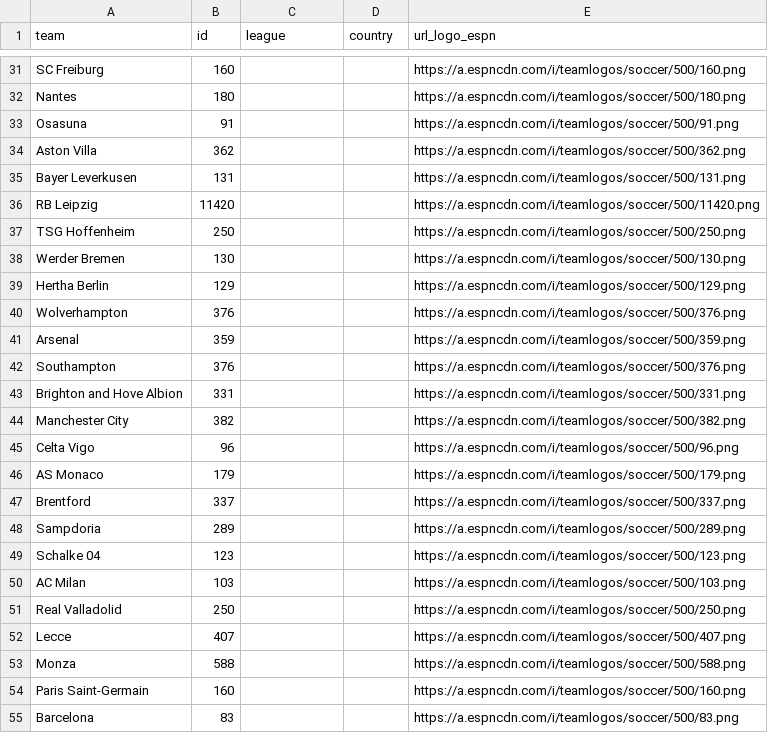
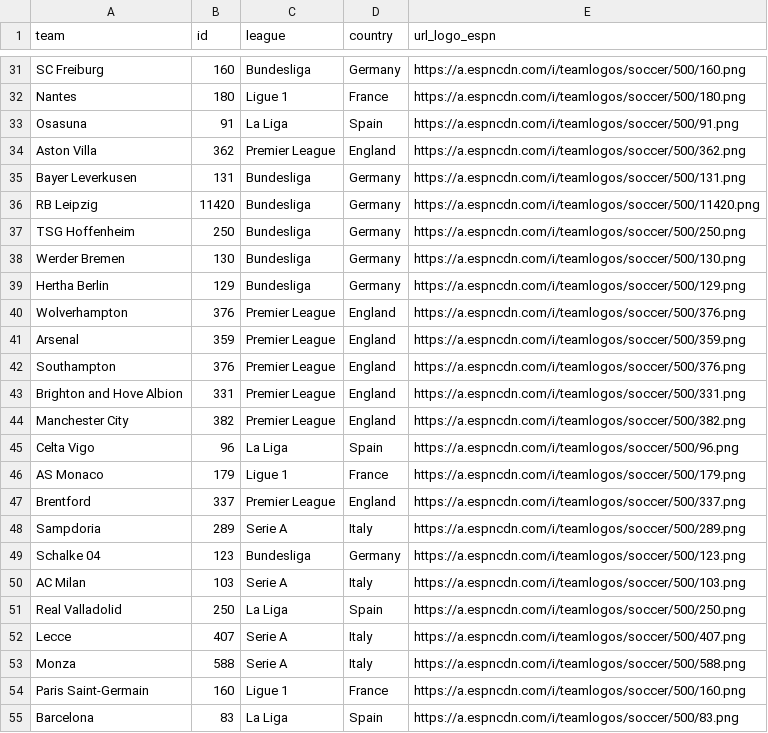
Before and after one commit to steodose/club-elo, a CSV file: all_leagues_team_mapping.csv, drawn as a sheet; only a part is shown, gaps mark what is left out; the diff covers the shown part only; the diff names each change by its address in the sheet, - before the commit and + after, or states it on an @@ line.

Commit message:
Added league and country

```diff
--- a/all_leagues_team_mapping.csv
+++ b/all_leagues_team_mapping.csv
-C31 (league): (empty)
+C31 (league): Bundesliga
-D31 (country): (empty)
+D31 (country): Germany
-C32 (league): (empty)
+C32 (league): Ligue 1
-D32 (country): (empty)
+D32 (country): France
-C33 (league): (empty)
+C33 (league): La Liga
-D33 (country): (empty)
+D33 (country): Spain
-C34 (league): (empty)
+C34 (league): Premier League
-D34 (country): (empty)
+D34 (country): England
-C35:C39 (league): (empty)
+C35:C39 (league): Bundesliga
-D35:D39 (country): (empty)
+D35:D39 (country): Germany
-C40:C44 (league): (empty)
+C40:C44 (league): Premier League
-D40:D44 (country): (empty)
+D40:D44 (country): England
-C45 (league): (empty)
+C45 (league): La Liga
-D45 (country): (empty)
+D45 (country): Spain
-C46 (league): (empty)
+C46 (league): Ligue 1
-D46 (country): (empty)
+D46 (country): France
-C47 (league): (empty)
+C47 (league): Premier League
-D47 (country): (empty)
+D47 (country): England
-C48 (league): (empty)
+C48 (league): Serie A
-D48 (country): (empty)
+D48 (country): Italy
-C49 (league): (empty)
+C49 (league): Bundesliga
-D49 (country): (empty)
+D49 (country): Germany
-C50 (league): (empty)
+C50 (league): Serie A
-D50 (country): (empty)
+D50 (country): Italy
-C51 (league): (empty)
+C51 (league): La Liga
-D51 (country): (empty)
+D51 (country): Spain
-C52:C53 (league): (empty)
+C52:C53 (league): Serie A
-D52:D53 (country): (empty)
+D52:D53 (country): Italy
-C54 (league): (empty)
+C54 (league): Ligue 1
-D54 (country): (empty)
+D54 (country): France
-C55 (league): (empty)
+C55 (league): La Liga
-D55 (country): (empty)
+D55 (country): Spain
```
Also changed, not shown: 148 edited cells elsewhere in this file.
